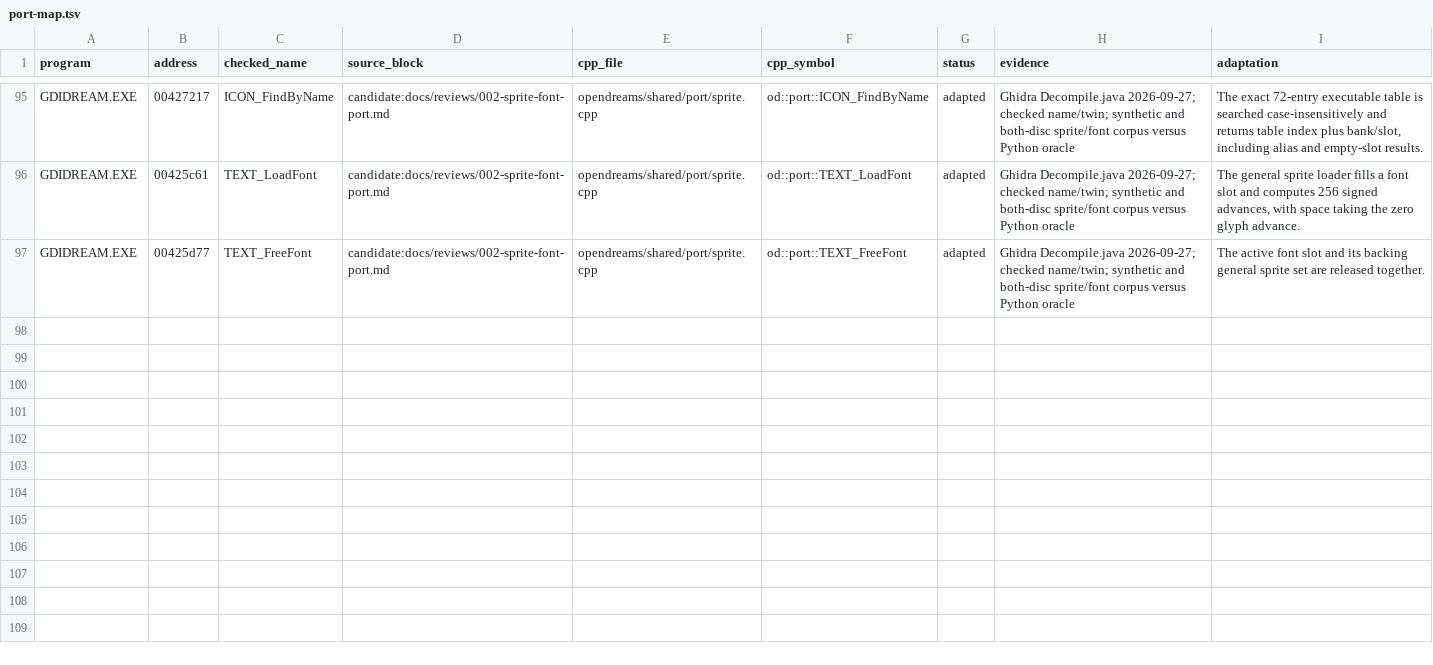
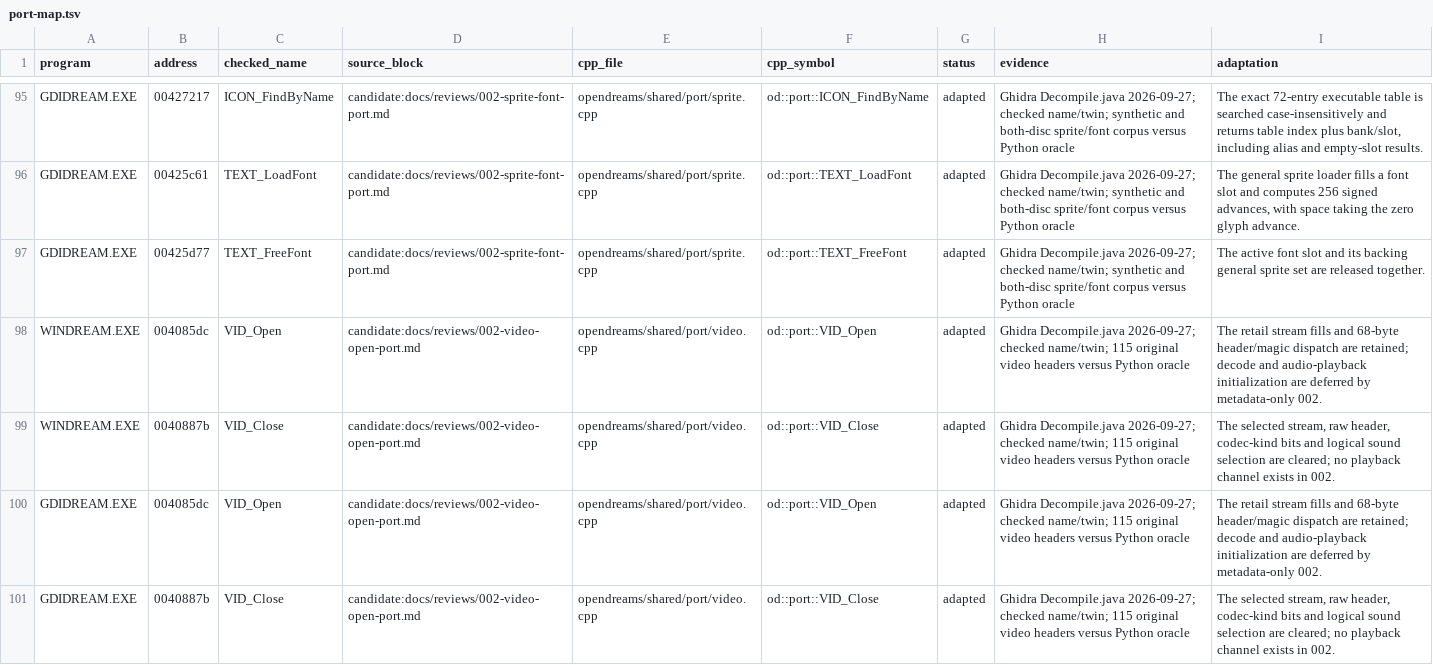
Before and after one commit to jlagedo/dreams-to-reality-re, a TSV file: opendreams/port-map.tsv, drawn as a sheet; only a part is shown, gaps mark what is left out; the diff names each change by its address in the sheet, - before the commit and + after, or states it on an @@ line.

Commit message:
Port metadata-facing retail video open and close

```diff
--- a/opendreams/port-map.tsv
+++ b/opendreams/port-map.tsv
+row 98: WINDREAM.EXE | 004085dc | VID_Open | candidate:docs/reviews/002-video-open-port.md | opendreams/shared/port/video.cpp | od::port::VID_Open | adapted | Ghidra Decompile.java 2026-09-27; checked name/twin; 115 original video headers versus Python oracle | The retail stream fills and 68-byte header/magic dispatch are retained; decode and audio-playback initialization are deferred by metadata-only 002.
+row 99: WINDREAM.EXE | 0040887b | VID_Close | candidate:docs/reviews/002-video-open-port.md | opendreams/shared/port/video.cpp | od::port::VID_Close | adapted | Ghidra Decompile.java 2026-09-27; checked name/twin; 115 original video headers versus Python oracle | The selected stream, raw header, codec-kind bits and logical sound selection are cleared; no playback channel exists in 002.
+row 100: GDIDREAM.EXE | 004085dc | VID_Open | candidate:docs/reviews/002-video-open-port.md | opendreams/shared/port/video.cpp | od::port::VID_Open | adapted | Ghidra Decompile.java 2026-09-27; checked name/twin; 115 original video headers versus Python oracle | The retail stream fills and 68-byte header/magic dispatch are retained; decode and audio-playback initialization are deferred by metadata-only 002.
+row 101: GDIDREAM.EXE | 0040887b | VID_Close | candidate:docs/reviews/002-video-open-port.md | opendreams/shared/port/video.cpp | od::port::VID_Close | adapted | Ghidra Decompile.java 2026-09-27; checked name/twin; 115 original video headers versus Python oracle | The selected stream, raw header, codec-kind bits and logical sound selection are cleared; no playback channel exists in 002.
```
Also changed, not shown: 7 other files.
